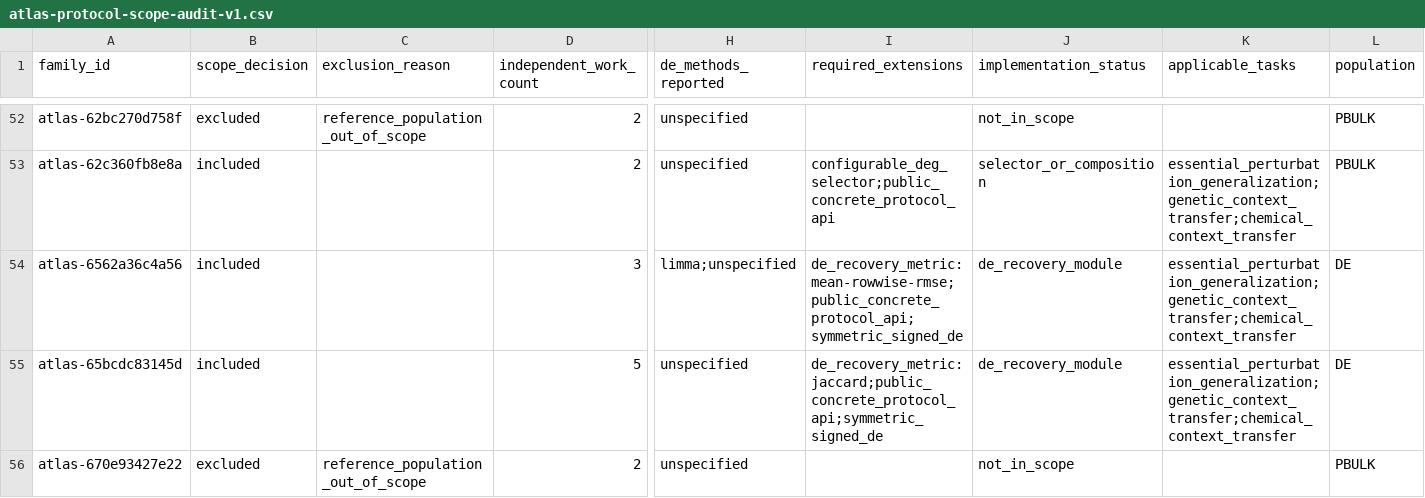
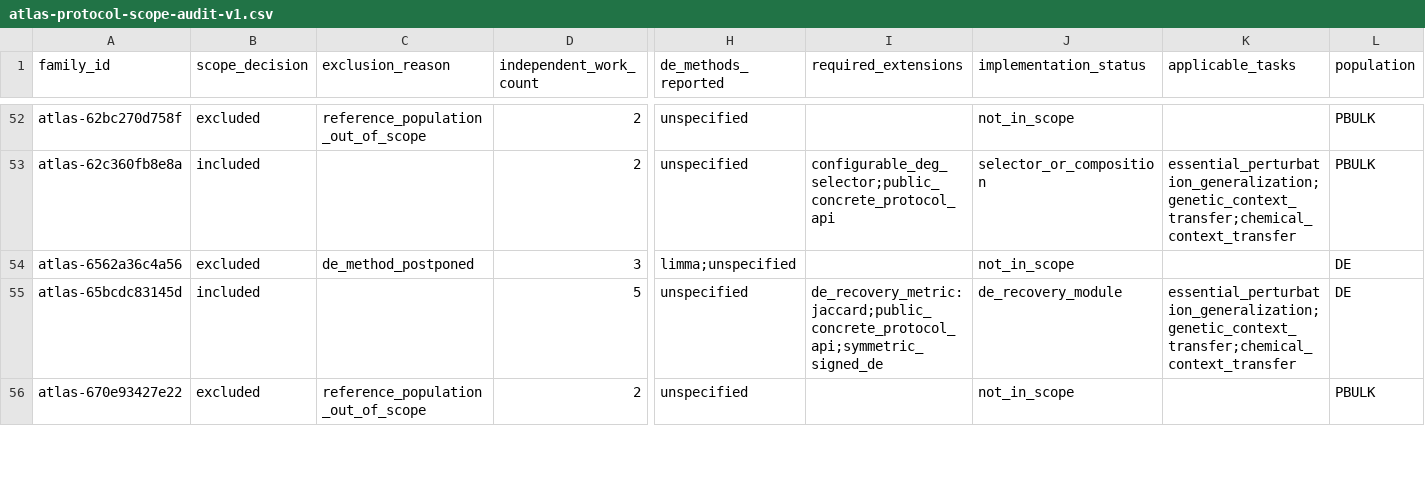
Before and after one commit to Virtual-Cell-Research-Community/scPertEval-reproducibility, a CSV file: configs/evaluation/atlas-protocol-scope-audit-v1.csv, drawn as a sheet; only a part is shown, gaps mark what is left out; the diff names each change by its address in the sheet, - before the commit and + after, or states it on an @@ line.

```diff
--- a/configs/evaluation/atlas-protocol-scope-audit-v1.csv
+++ b/configs/evaluation/atlas-protocol-scope-audit-v1.csv
-B54 (scope_decision): included
+B54 (scope_decision): excluded
-C54 (exclusion_reason): (empty)
+C54 (exclusion_reason): de_method_postponed
-I54 (required_extensions): de_recovery_metric:mean-rowwise-rmse;public_concrete_protocol_api;symmetric_signed_de
+I54 (required_extensions): (empty)
-J54 (implementation_status): de_recovery_module
+J54 (implementation_status): not_in_scope
-K54 (applicable_tasks): essential_perturbation_generalization;genetic_context_transfer;chemical_context_transfer
+K54 (applicable_tasks): (empty)
```
Also changed, not shown: configs/evaluation/atlas-de-method-audit-v1.csv, configs/evaluation/atlas-protocol-eligibility-v1.csv, 4 other files.
